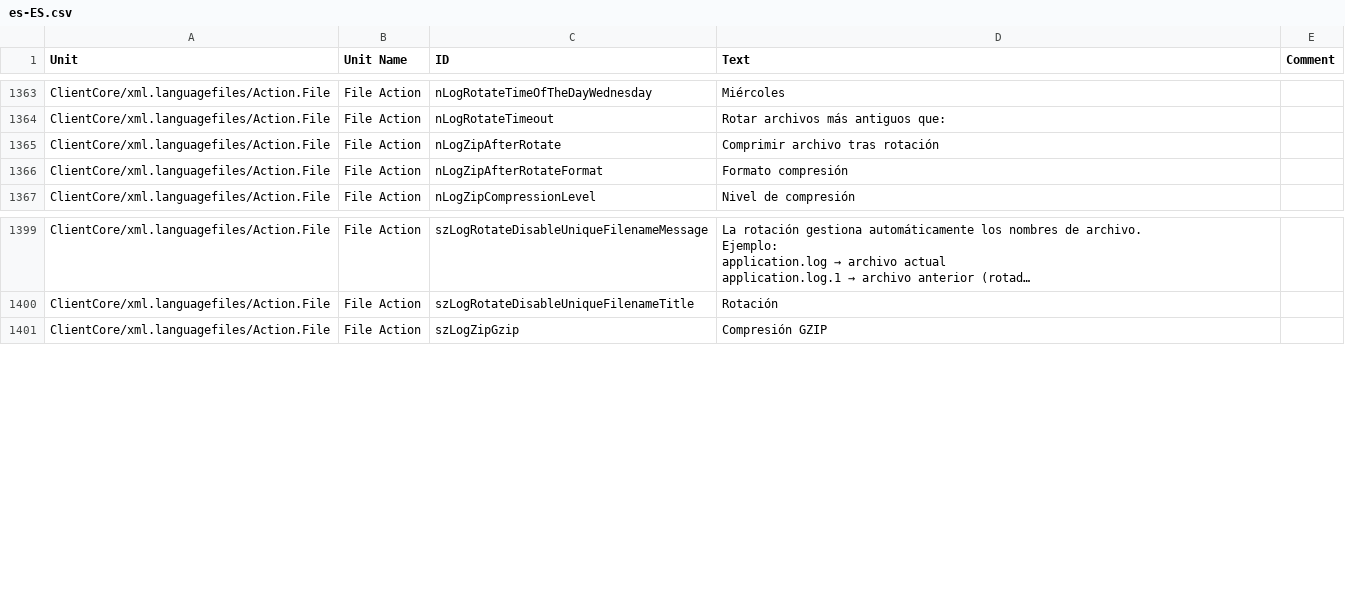
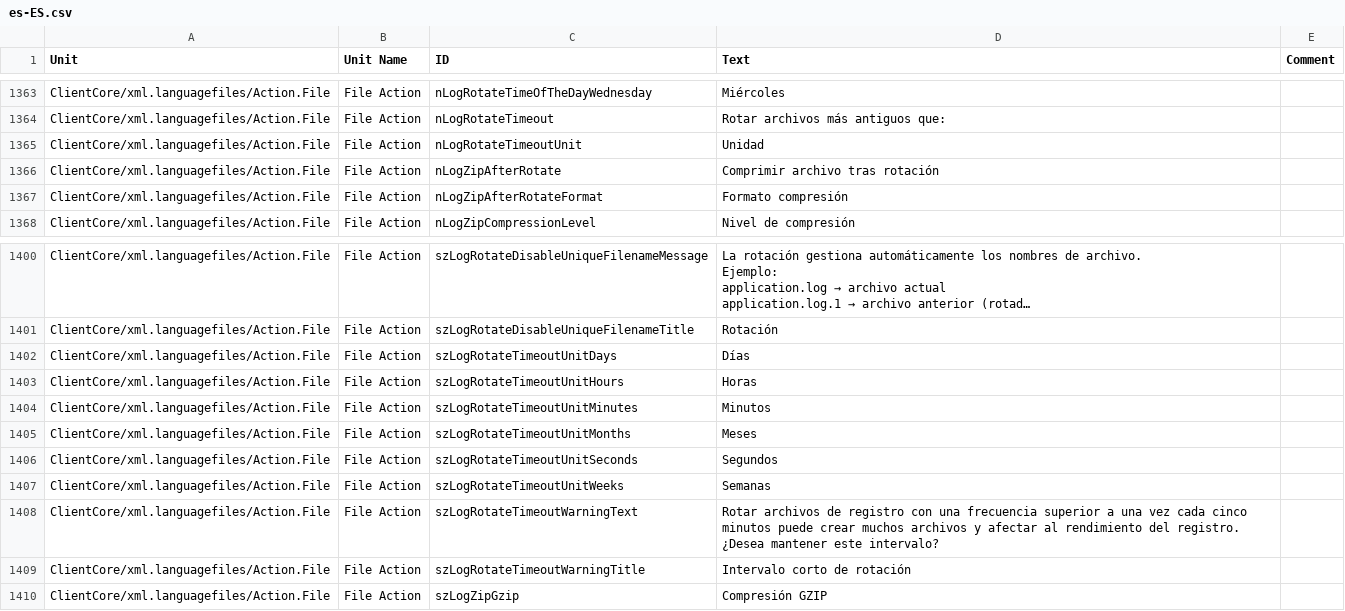
Before and after one commit to Adiscon/adiscon-community, a CSV file: language-files/clientcore/es-ES.csv, drawn as a sheet; only a part is shown, gaps mark what is left out; long unchanged cells end in …; the diff names each change by its address in the sheet, - before the commit and + after, or states it on an @@ line.

```diff
--- a/language-files/clientcore/es-ES.csv
+++ b/language-files/clientcore/es-ES.csv
+row 1365: ClientCore/xml.languagefiles/Action.File | File Action | nLogRotateTimeoutUnit | Unidad
+row 1402: ClientCore/xml.languagefiles/Action.File | File Action | szLogRotateTimeoutUnitDays | Días
+row 1403: ClientCore/xml.languagefiles/Action.File | File Action | szLogRotateTimeoutUnitHours | Horas
+row 1404: ClientCore/xml.languagefiles/Action.File | File Action | szLogRotateTimeoutUnitMinutes | Minutos
+row 1405: ClientCore/xml.languagefiles/Action.File | File Action | szLogRotateTimeoutUnitMonths | Meses
+row 1406: ClientCore/xml.languagefiles/Action.File | File Action | szLogRotateTimeoutUnitSeconds | Segundos
+row 1407: ClientCore/xml.languagefiles/Action.File | File Action | szLogRotateTimeoutUnitWeeks | Semanas
+row 1408: ClientCore/xml.languagefiles/Action.File | File Action | szLogRotateTimeoutWarningText | Rotar archivos de registro con una frecuencia superior a una vez cada cinco minutos puede crear muchos archivos y afectar al rendimiento del registro. ¿Desea mantener este intervalo?
+row 1409: ClientCore/xml.languagefiles/Action.File | File Action | szLogRotateTimeoutWarningTitle | Intervalo corto de rotación
```
Also changed, not shown: language-files/clientcore/et-EE.csv, language-files/clientcore/fr-FR.csv, 5 other files.
